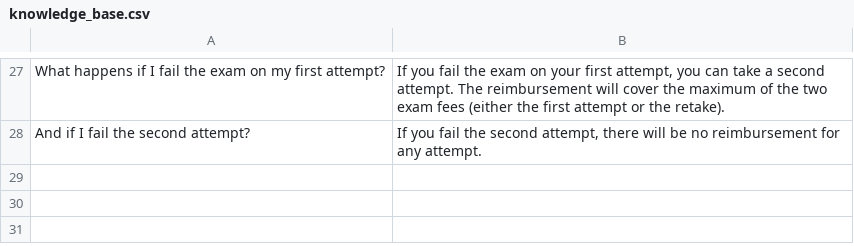
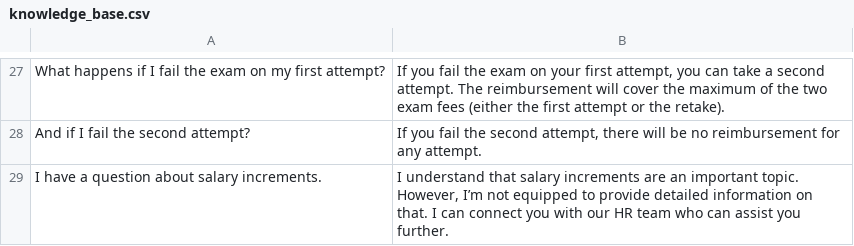
Before and after one commit to warmachine028/HR-Chatbot, a CSV file: src/knowledge_base.csv, drawn as a sheet; only a part is shown, gaps mark what is left out; the diff names each change by its address in the sheet, - before the commit and + after, or states it on an @@ line.

Commit message:
Update knowledge_base.csv

```diff
--- a/src/knowledge_base.csv
+++ b/src/knowledge_base.csv
+row 29: I have a question about salary increments. | I understand that salary increments are an important topic. However, I’m not equipped to provide detailed information on that. I can connect you with our HR team who can assist you further.
```
